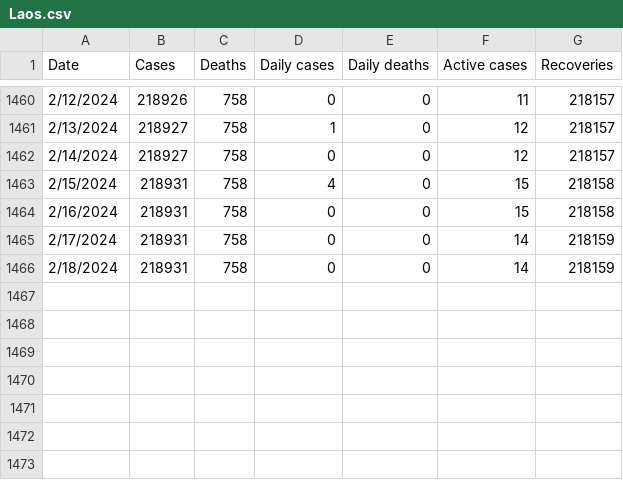
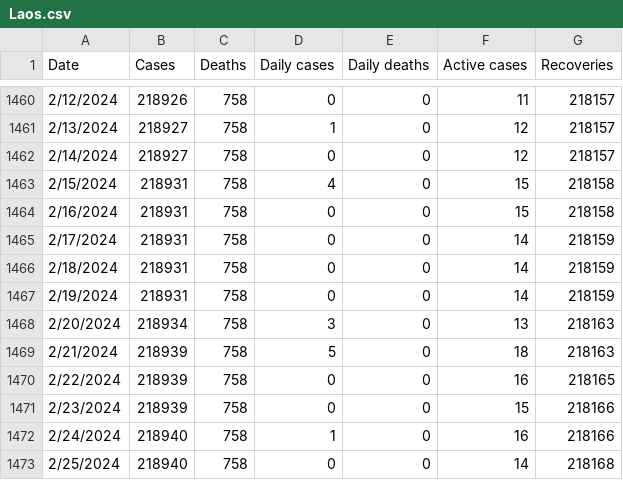
Before and after one commit to DailyCovidCases/covid19-active-cases, a CSV file: covid_19_data/Laos.csv, drawn as a sheet; only a part is shown, gaps mark what is left out; the diff names each change by its address in the sheet, - before the commit and + after, or states it on an @@ line.

Commit message:
Add files via upload

```diff
--- a/covid_19_data/Laos.csv
+++ b/covid_19_data/Laos.csv
+row 1467: 2/19/2024 | 218931 | 758 | 0 | 0 | 14 | 218159
+row 1468: 2/20/2024 | 218934 | 758 | 3 | 0 | 13 | 218163
+row 1469: 2/21/2024 | 218939 | 758 | 5 | 0 | 18 | 218163
+row 1470: 2/22/2024 | 218939 | 758 | 0 | 0 | 16 | 218165
+row 1471: 2/23/2024 | 218939 | 758 | 0 | 0 | 15 | 218166
+row 1472: 2/24/2024 | 218940 | 758 | 1 | 0 | 16 | 218166
+row 1473: 2/25/2024 | 218940 | 758 | 0 | 0 | 14 | 218168
```
